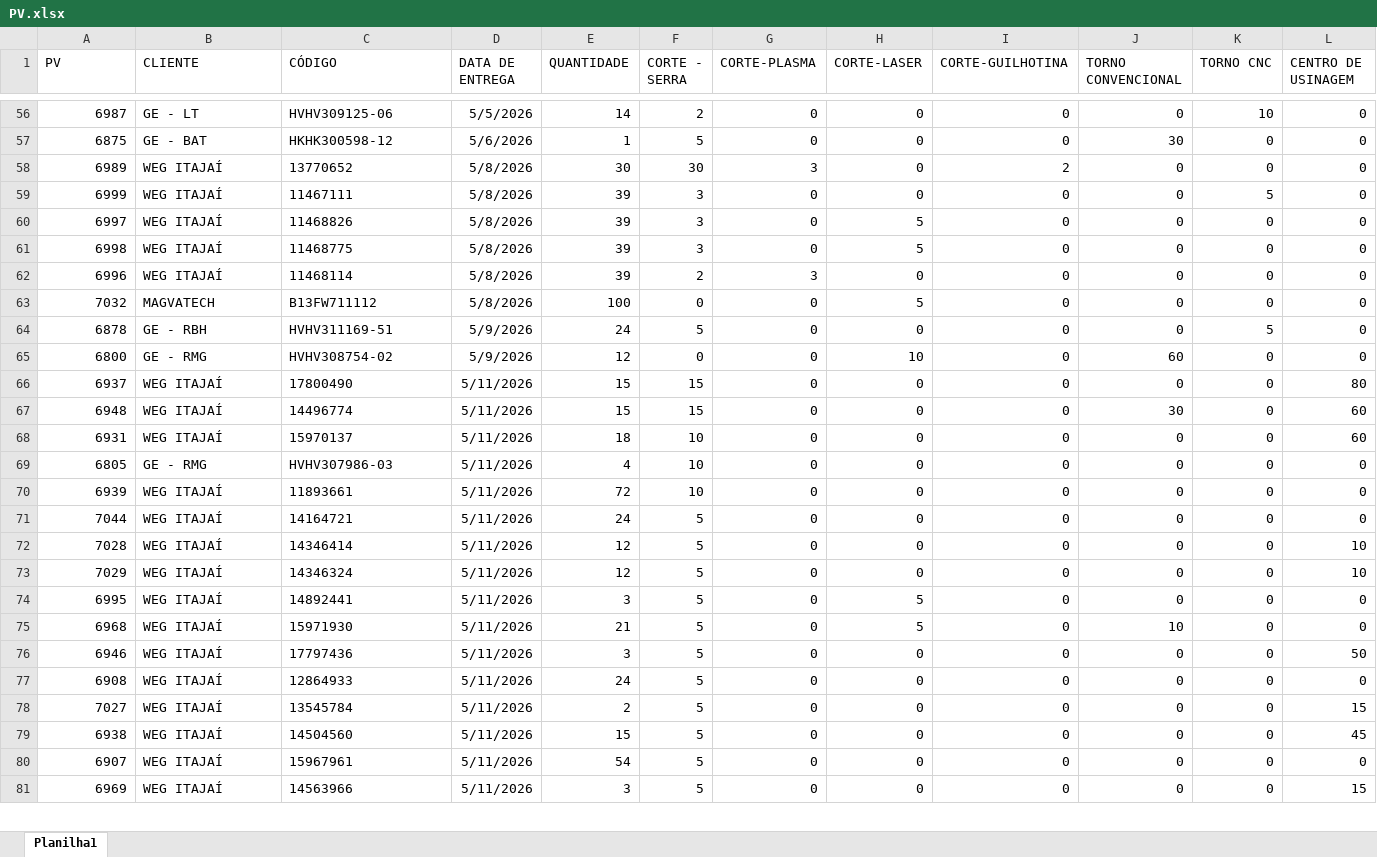
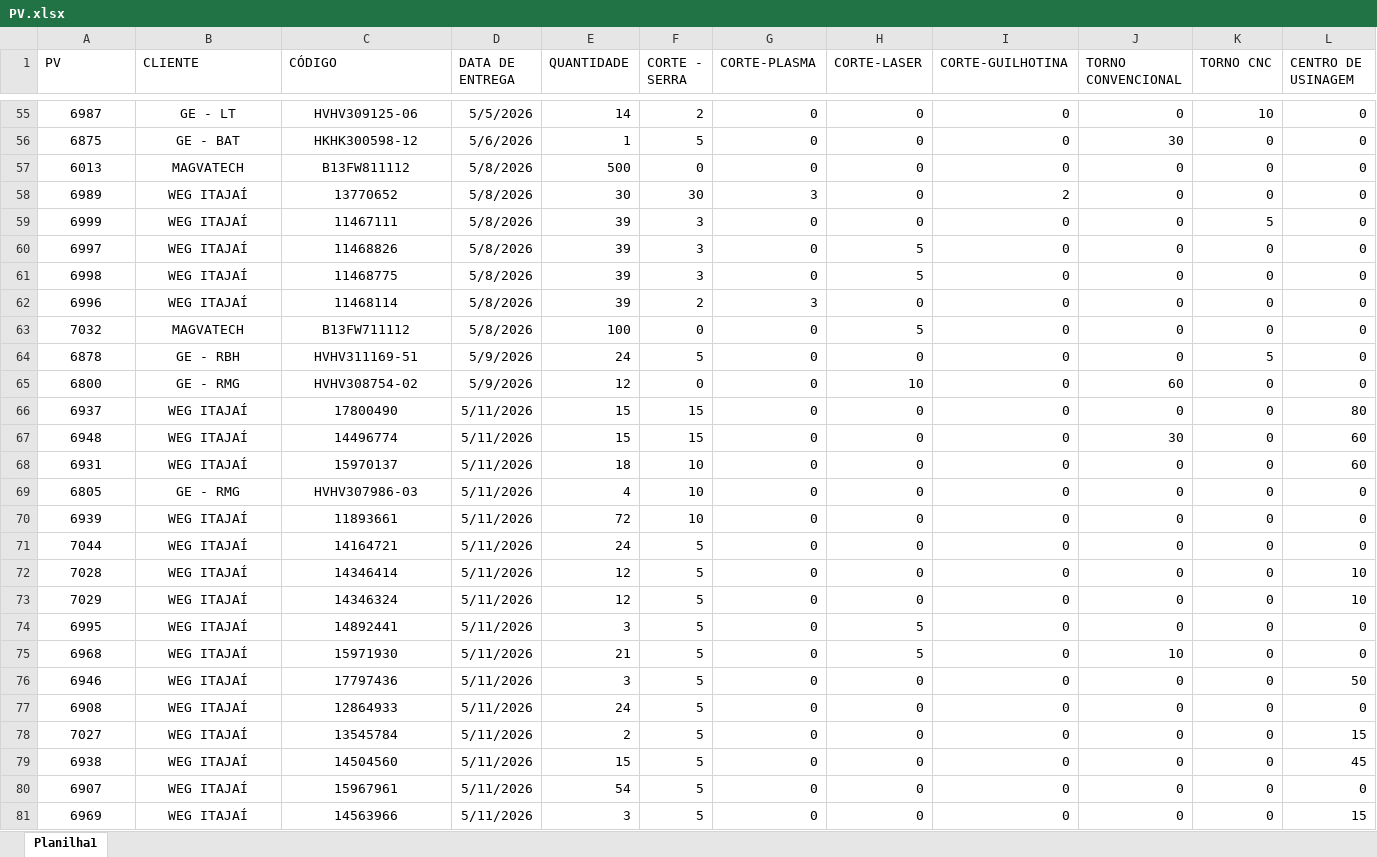
Before and after one commit to eluz7777-hue/aps-producao, an Excel workbook: PV.xlsx, sheet Planilha1, drawn as a sheet; only a part is shown, gaps mark what is left out; values as stored, in another font and other column widths than the file's, no borders; table styles not drawn; addresses are those after the commit; rows hold the shown columns only; the diff covers the shown part only; the diff names each change by its address in the sheet, - before the commit and + after, or states it on an @@ line.

```diff
--- a/PV.xlsx (sheet Planilha1)
+++ b/PV.xlsx (sheet Planilha1)
-A55:A56 alignment: right
+A55:A56 alignment: center
-B55:C56 alignment: left
+B55:C56 alignment: center
+row 57: 6013 | MAGVATECH | B13FW811112 | 5/8/2026 | 500 | 0 | 0 | 0 | 0 | 0 | 0 | 0
-A58:A81 alignment: right
+A58:A81 alignment: center
-B58:C81 alignment: left
+B58:C81 alignment: center
```
Also changed, not shown: 1 removed row and cell formats elsewhere in this sheet, 1 other file.
